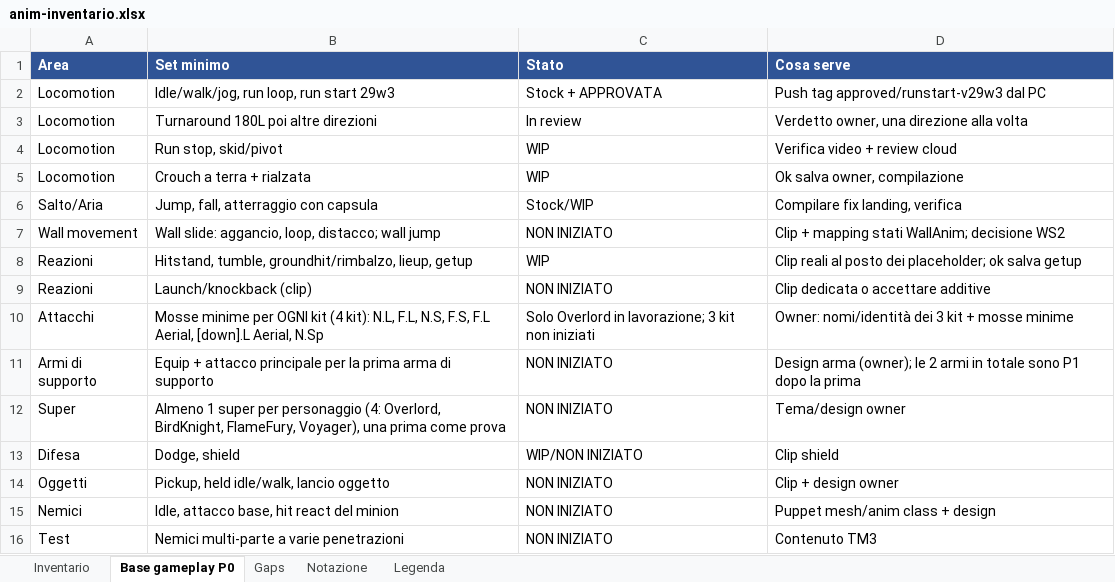
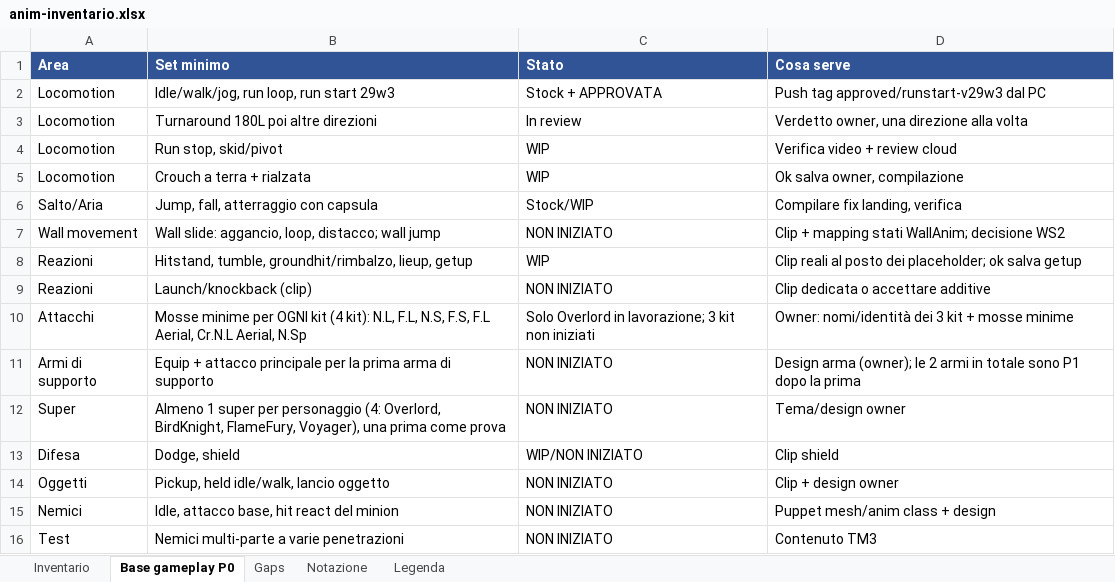
Before and after one commit to xJusteen47/GASP_GiustinoTest_5.8, an Excel workbook: docs/notes/anim-inventario.xlsx, sheet Base gameplay P0, drawn as a sheet; values as stored, in another font and other column widths than the file's, no borders; the diff names each change by its address in the sheet, - before the commit and + after, or states it on an @@ line.

```diff
--- a/docs/notes/anim-inventario.xlsx (sheet Base gameplay P0)
+++ b/docs/notes/anim-inventario.xlsx (sheet Base gameplay P0)
-B10 (Set minimo): …F.L Aerial, [down].L Aerial, N.Sp
+B10 (Set minimo): …F.L Aerial, Cr.N.L Aerial, N.Sp
```
Also changed, not shown: sheet Inventario, sheet Notazione, sheet Gaps, 1 other file.
